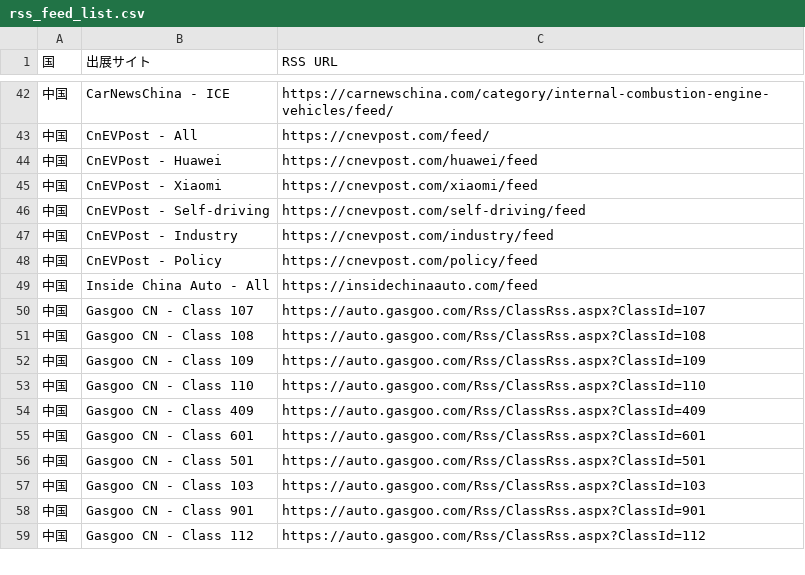
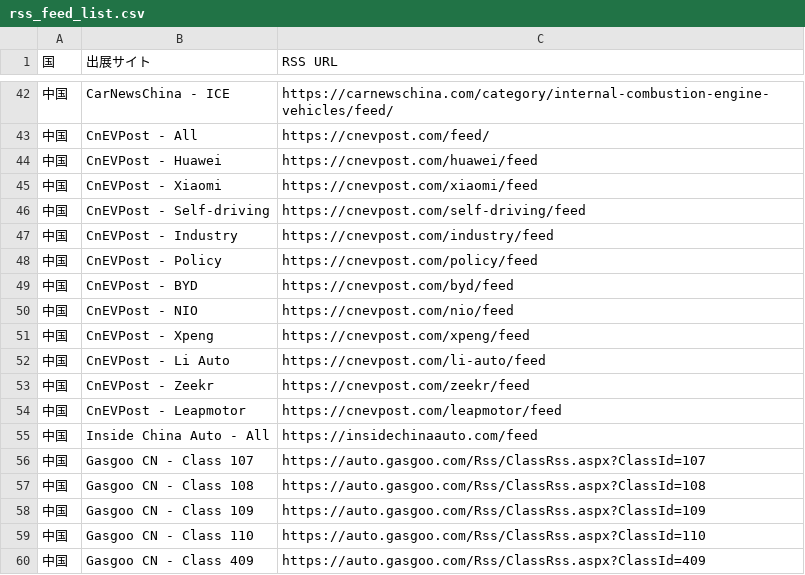
Before and after one commit to naiso1/DailyNews, a CSV file: ニュース収集/rss_feed_list.csv, drawn as a sheet; only a part is shown, gaps mark what is left out; the shorter side is filled out with more unchanged rows.

```diff
--- a/ニュース収集/rss_feed_list.csv
+++ b/ニュース収集/rss_feed_list.csv
@@ -48,2 +48,8 @@
 "中国","CnEVPost - Policy","https://cnevpost.com/policy/feed"
+"中国","CnEVPost - BYD","https://cnevpost.com/byd/feed"
+"中国","CnEVPost - NIO","https://cnevpost.com/nio/feed"
+"中国","CnEVPost - Xpeng","https://cnevpost.com/xpeng/feed"
+"中国","CnEVPost - Li Auto","https://cnevpost.com/li-auto/feed"
+"中国","CnEVPost - Zeekr","https://cnevpost.com/zeekr/feed"
+"中国","CnEVPost - Leapmotor","https://cnevpost.com/leapmotor/feed"
 "中国","Inside China Auto - All","https://insidechinaauto.com/feed"
```
Also changed, not shown: 5 other files.
